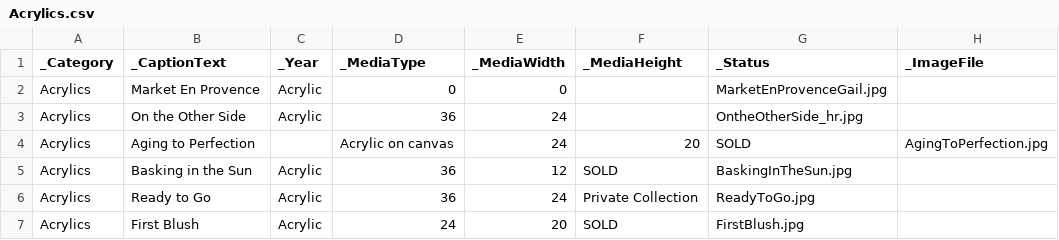
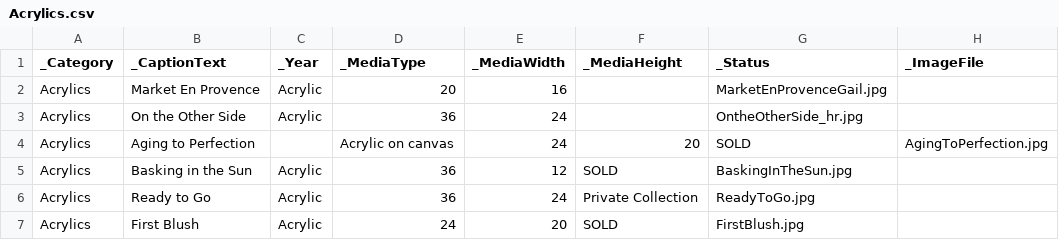
Before and after one commit to ghmgallery/ghmgallery.github.io, a CSV file: _data/Acrylics.csv, drawn as a sheet; only a part is shown; the diff names each change by its address in the sheet, - before the commit and + after, or states it on an @@ line.

Commit message:
Update Acrylics.csv

```diff
--- a/_data/Acrylics.csv
+++ b/_data/Acrylics.csv
-D2 (_MediaType): 0
+D2 (_MediaType): 20
-E2 (_MediaWidth): 0
+E2 (_MediaWidth): 16
```
